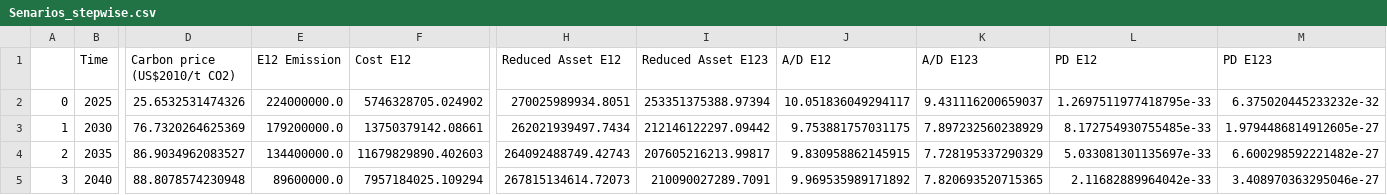
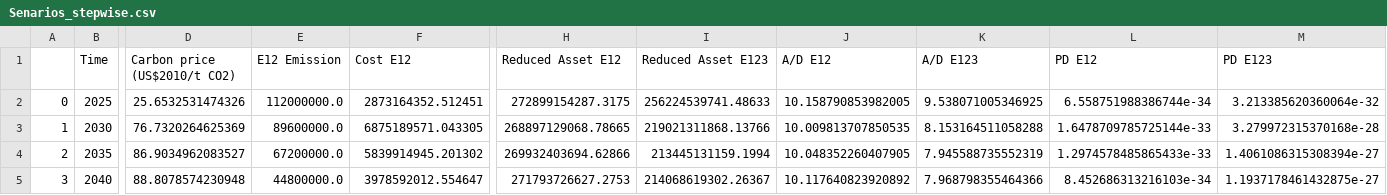
Before and after one commit to L00shui/Climatttttttteeeeeee, a CSV file: Senarios_stepwise.csv, drawn as a sheet; only a part is shown, gaps mark what is left out; the diff covers the shown part only; the diff names each change by its address in the sheet, - before the commit and + after, or states it on an @@ line.

```diff
--- a/Senarios_stepwise.csv
+++ b/Senarios_stepwise.csv
-E2 (E12 Emission): 224000000.0
+E2 (E12 Emission): 112000000.0
-F2 (Cost E12): 5746328705.024902
+F2 (Cost E12): 2873164352.512451
-H2 (Reduced Asset E12): 270025989934.8051
+H2 (Reduced Asset E12): 272899154287.3175
-I2 (Reduced Asset E123): 253351375388.97394
+I2 (Reduced Asset E123): 256224539741.48633
-J2 (A/D E12): 10.051836049294117
+J2 (A/D E12): 10.158790853982005
-K2 (A/D E123): 9.431116200659037
+K2 (A/D E123): 9.538071005346925
-L2 (PD E12): 1.2697511977418795e-33
+L2 (PD E12): 6.558751988386744e-34
-M2 (PD E123): 6.375020445233232e-32
+M2 (PD E123): 3.213385620360064e-32
-E3 (E12 Emission): 179200000.0
+E3 (E12 Emission): 89600000.0
-F3 (Cost E12): 13750379142.08661
+F3 (Cost E12): 6875189571.043305
-H3 (Reduced Asset E12): 262021939497.7434
+H3 (Reduced Asset E12): 268897129068.78665
-I3 (Reduced Asset E123): 212146122297.09442
+I3 (Reduced Asset E123): 219021311868.13766
-J3 (A/D E12): 9.753881757031175
+J3 (A/D E12): 10.009813707850535
-K3 (A/D E123): 7.897232560238929
+K3 (A/D E123): 8.153164511058288
-L3 (PD E12): 8.172754930755485e-33
+L3 (PD E12): 1.6478709785725144e-33
-M3 (PD E123): 1.9794486814912605e-27
+M3 (PD E123): 3.279972315370168e-28
-E4 (E12 Emission): 134400000.0
+E4 (E12 Emission): 67200000.0
-F4 (Cost E12): 11679829890.402603
+F4 (Cost E12): 5839914945.201302
-H4 (Reduced Asset E12): 264092488749.42743
+H4 (Reduced Asset E12): 269932403694.62866
-I4 (Reduced Asset E123): 207605216213.99817
+I4 (Reduced Asset E123): 213445131159.1994
-J4 (A/D E12): 9.830958862145915
+J4 (A/D E12): 10.048352260407905
-K4 (A/D E123): 7.728195337290329
+K4 (A/D E123): 7.945588735552319
-L4 (PD E12): 5.033081301135697e-33
+L4 (PD E12): 1.2974578485865433e-33
-M4 (PD E123): 6.600298592221482e-27
+M4 (PD E123): 1.4061086315308394e-27
-E5 (E12 Emission): 89600000.0
+E5 (E12 Emission): 44800000.0
-F5 (Cost E12): 7957184025.109294
+F5 (Cost E12): 3978592012.554647
-H5 (Reduced Asset E12): 267815134614.72073
+H5 (Reduced Asset E12): 271793726627.2753
-I5 (Reduced Asset E123): 210090027289.7091
+I5 (Reduced Asset E123): 214068619302.26367
-J5 (A/D E12): 9.969535989171892
+J5 (A/D E12): 10.117640823920892
-K5 (A/D E123): 7.820693520715365
+K5 (A/D E123): 7.968798355464366
-L5 (PD E12): 2.11682889964042e-33
+L5 (PD E12): 8.452686313216103e-34
-M5 (PD E123): 3.408970363295046e-27
+M5 (PD E123): 1.1937178461432875e-27
```
Also changed, not shown: 98 edited cells elsewhere in this file, Asigma_Estimates.csv, Senarios_constant.csv, 1 other file.
